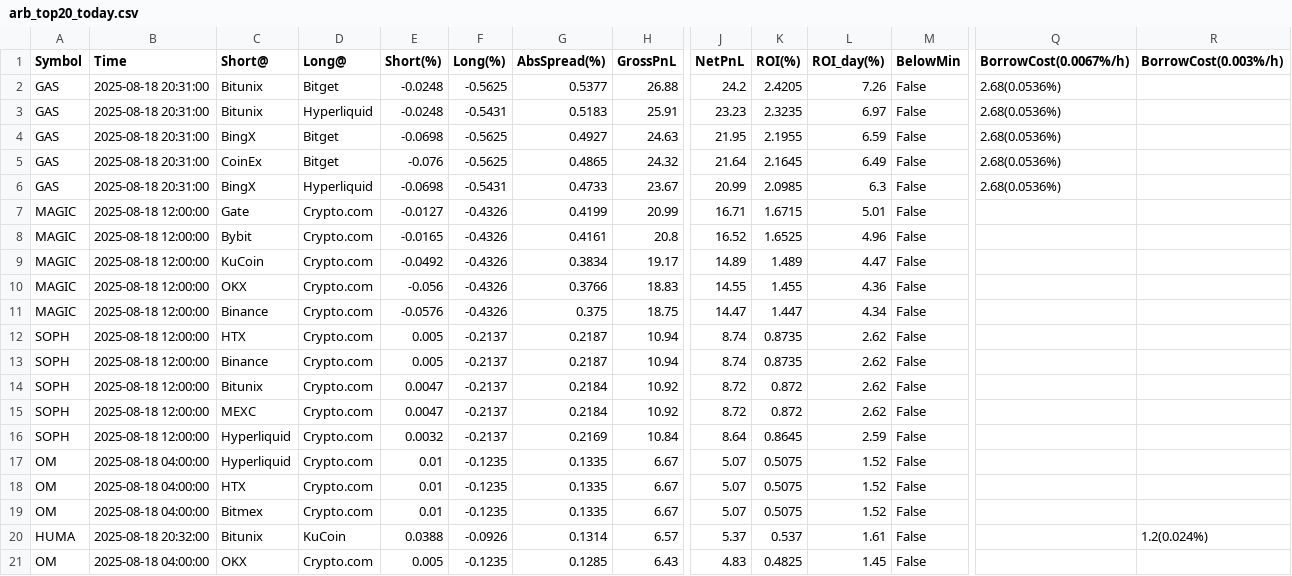
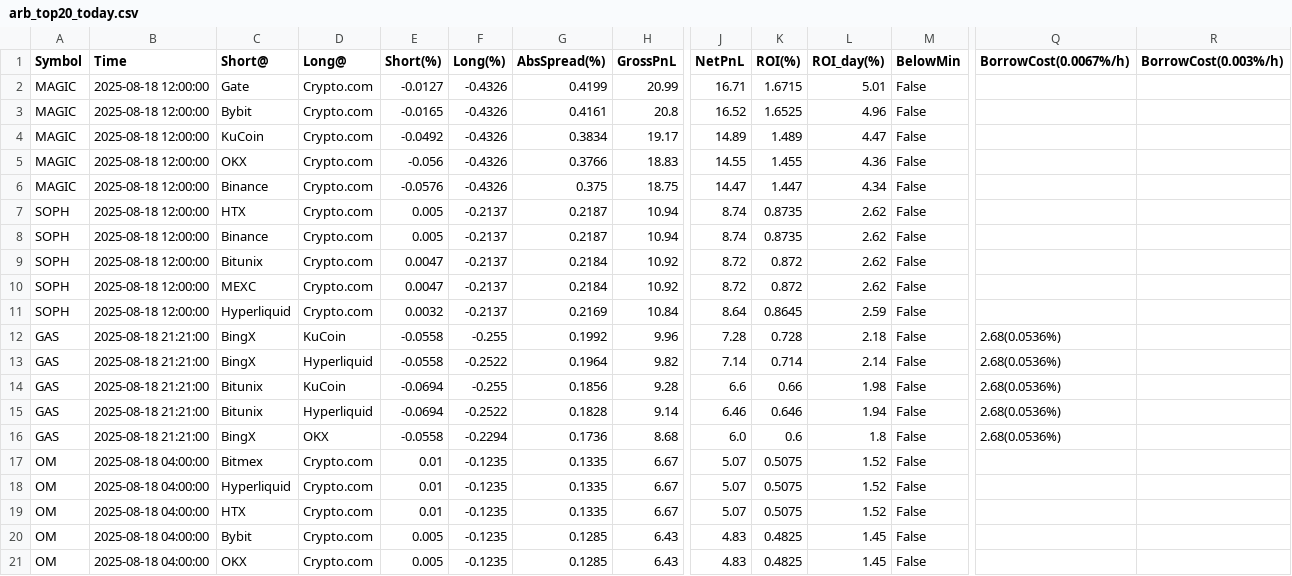
Before and after one commit to aerist123/funding-data, a CSV file: public/data/arb_top20_today.csv, drawn as a sheet; only a part is shown, gaps mark what is left out; removed rows and columns are numbered as before the commit, all else as after; rows hold the shown columns only; the diff names each change by its address in the sheet, - before the commit and + after, or states it on an @@ line.

```diff
--- a/public/data/arb_top20_today.csv
+++ b/public/data/arb_top20_today.csv
-row 2: GAS | 2025-08-18 20:31:00 | Bitunix | Bitget | -0.0248 | -0.5625 | 0.5377 | 26.88 | 24.2 | 2.4205 | 7.26 | False | 2.68(0.0536%)
-row 3: GAS | 2025-08-18 20:31:00 | Bitunix | Hyperliquid | -0.0248 | -0.5431 | 0.5183 | 25.91 | 23.23 | 2.3235 | 6.97 | False | 2.68(0.0536%)
-row 4: GAS | 2025-08-18 20:31:00 | BingX | Bitget | -0.0698 | -0.5625 | 0.4927 | 24.63 | 21.95 | 2.1955 | 6.59 | False | 2.68(0.0536%)
-row 5: GAS | 2025-08-18 20:31:00 | CoinEx | Bitget | -0.076 | -0.5625 | 0.4865 | 24.32 | 21.64 | 2.1645 | 6.49 | False | 2.68(0.0536%)
-row 6: GAS | 2025-08-18 20:31:00 | BingX | Hyperliquid | -0.0698 | -0.5431 | 0.4733 | 23.67 | 20.99 | 2.0985 | 6.3 | False | 2.68(0.0536%)
+row 12: GAS | 2025-08-18 21:21:00 | BingX | KuCoin | -0.0558 | -0.255 | 0.1992 | 9.96 | 7.28 | 0.728 | 2.18 | False | 2.68(0.0536%)
+row 13: GAS | 2025-08-18 21:21:00 | BingX | Hyperliquid | -0.0558 | -0.2522 | 0.1964 | 9.82 | 7.14 | 0.714 | 2.14 | False | 2.68(0.0536%)
+row 14: GAS | 2025-08-18 21:21:00 | Bitunix | KuCoin | -0.0694 | -0.255 | 0.1856 | 9.28 | 6.6 | 0.66 | 1.98 | False | 2.68(0.0536%)
+row 15: GAS | 2025-08-18 21:21:00 | Bitunix | Hyperliquid | -0.0694 | -0.2522 | 0.1828 | 9.14 | 6.46 | 0.646 | 1.94 | False | 2.68(0.0536%)
+row 16: GAS | 2025-08-18 21:21:00 | BingX | OKX | -0.0558 | -0.2294 | 0.1736 | 8.68 | 6.0 | 0.6 | 1.8 | False | 2.68(0.0536%)
+row 17: OM | 2025-08-18 04:00:00 | Bitmex | Crypto.com | 0.01 | -0.1235 | 0.1335 | 6.67 | 5.07 | 0.5075 | 1.52 | False
-C20 (Short@): Bitmex
+C20 (Short@): Bybit
-E20 (Short(%)): 0.01
+E20 (Short(%)): 0.005
-G20 (AbsSpread(%)): 0.1335
+G20 (AbsSpread(%)): 0.1285
-H20 (GrossPnL): 6.67
+H20 (GrossPnL): 6.43
-J20 (NetPnL): 5.07
+J20 (NetPnL): 4.83
-K20 (ROI(%)): 0.5075
+K20 (ROI(%)): 0.4825
-L20 (ROI_day(%)): 1.52
+L20 (ROI_day(%)): 1.45
-row 20: HUMA | 2025-08-18 20:32:00 | Bitunix | KuCoin | 0.0388 | -0.0926 | 0.1314 | 6.57 | 5.37 | 0.537 | 1.61 | False |  | 1.2(0.024%)
```
Also changed, not shown: public/data/arb_candidates_ZRO.csv, public/data/funding_ZRO_dom.csv, 1 other file.
